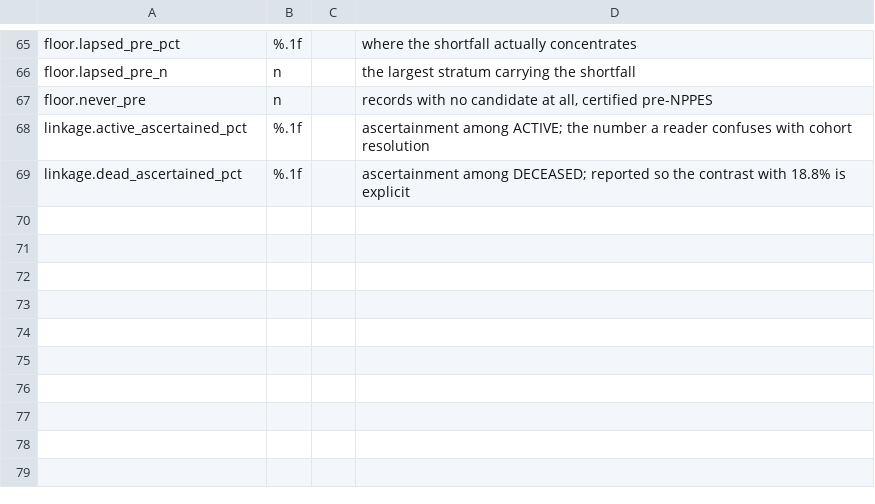
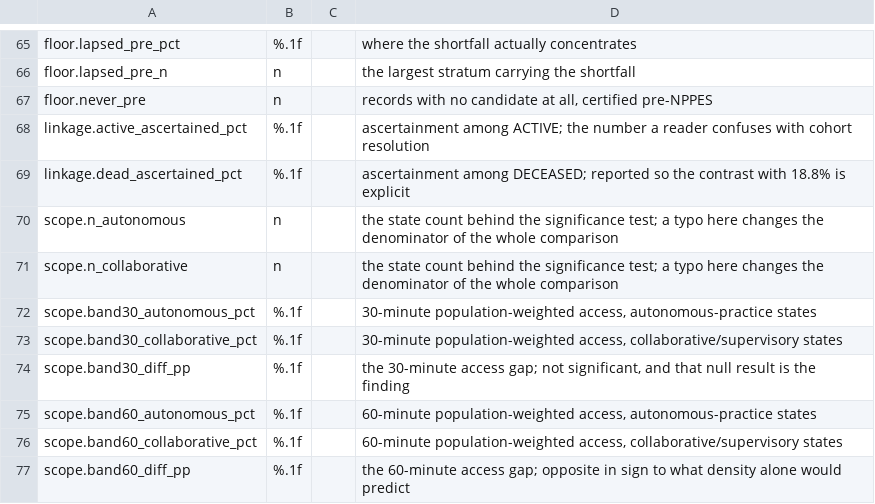
Before and after one commit to mufflyt/midwifery, a TSV file: manuscript/protected_results.tsv, drawn as a sheet; only a part is shown, gaps mark what is left out.

```diff
--- a/manuscript/protected_results.tsv
+++ b/manuscript/protected_results.tsv
@@ -69 +69,9 @@ linkage.active_ascertained_pct	%.1f		ascertainment among ACTIVE; the number a re
 linkage.dead_ascertained_pct	%.1f		ascertainment among DECEASED; reported so the contrast with 18.8% is explicit
+scope.n_autonomous	n		the state count behind the significance test; a typo here changes the denominator of the whole comparison
+scope.n_collaborative	n		the state count behind the significance test; a typo here changes the denominator of the whole comparison
+scope.band30_autonomous_pct	%.1f		30-minute population-weighted access, autonomous-practice states
+scope.band30_collaborative_pct	%.1f		30-minute population-weighted access, collaborative/supervisory states
+scope.band30_diff_pp	%.1f		the 30-minute access gap; not significant, and that null result is the finding
+scope.band60_autonomous_pct	%.1f		60-minute population-weighted access, autonomous-practice states
+scope.band60_collaborative_pct	%.1f		60-minute population-weighted access, collaborative/supervisory states
+scope.band60_diff_pp	%.1f		the 60-minute access gap; opposite in sign to what density alone would predict
```
Also changed, not shown: 3 other files.
